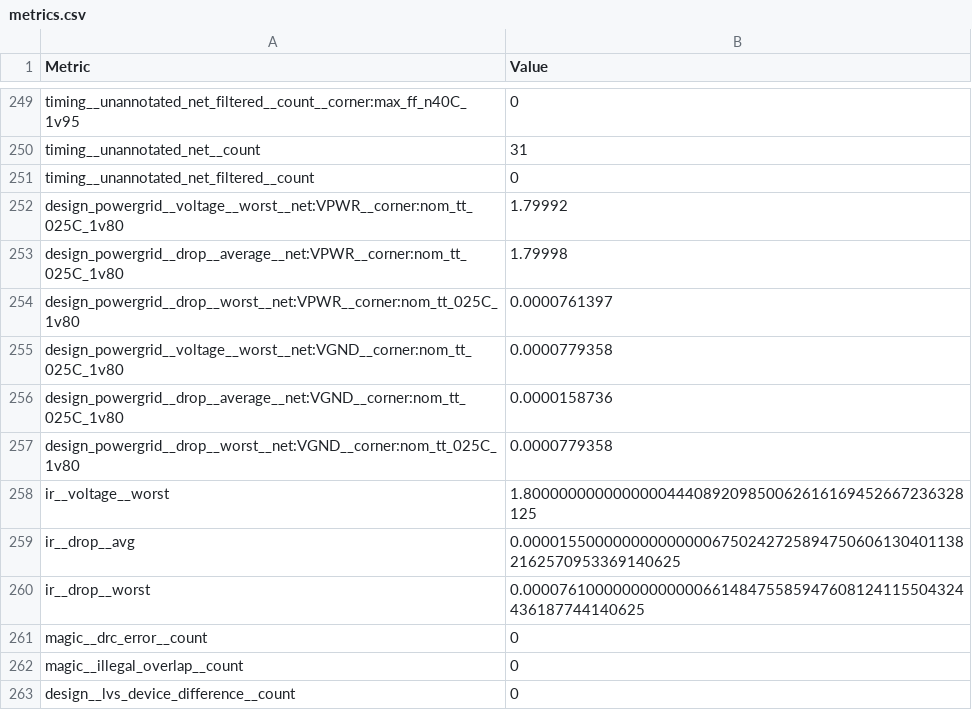
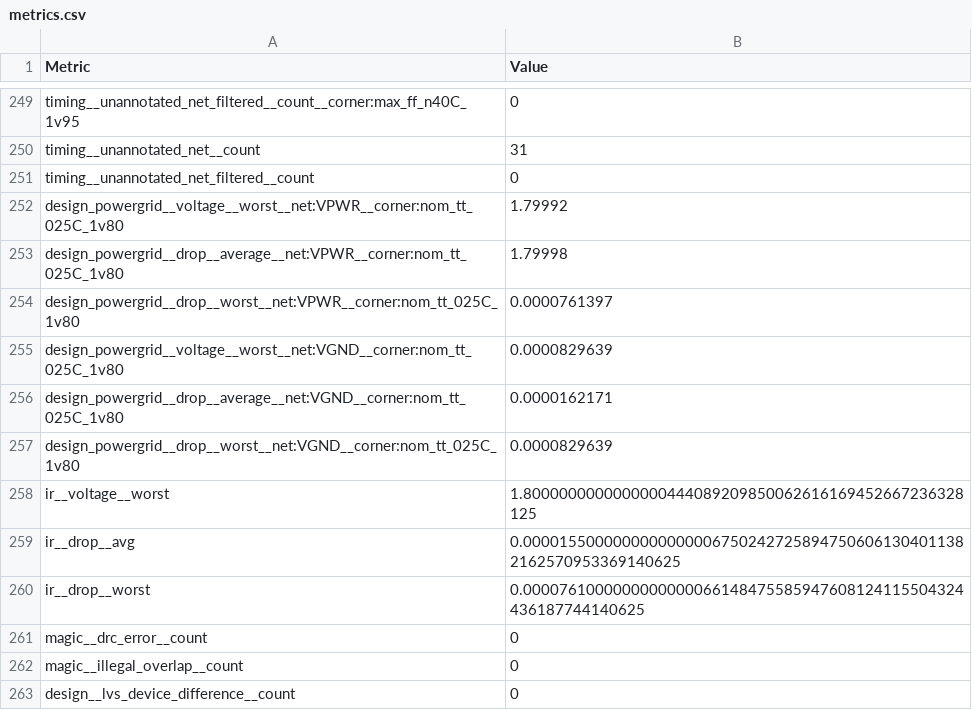
Before and after one commit to TinyTapeout/tinytapeout-08, a CSV file: projects/tt_um_yuri_panchul_schoolriscv_cpu_with_fibonacci_program/stats/metrics.csv, drawn as a sheet; only a part is shown, gaps mark what is left out.

Commit message:
feat: update project tt_um_yuri_panchul_schoolriscv_cpu_with_fibonacci_program from ddvca/tt08-schoolriscv-cpu-with-fibonacci-program
Commit: 49db03c9ae7d1715a3798fcf6bdd3a83d7bf1eb6
Workflow: https://github.com/ddvca/tt08-schoolriscv-cpu-with-fibonacci-program/actions/runs/10720840097

```diff
--- a/projects/tt_um_yuri_panchul_schoolriscv_cpu_with_fibonacci_program/stats/metrics.csv
+++ b/projects/tt_um_yuri_panchul_schoolriscv_cpu_with_fibonacci_program/stats/metrics.csv
@@ -254,5 +254,5 @@ design_powergrid__drop__average__net:VPWR__corner:nom_tt_025C_1v80,1.79998
 design_powergrid__drop__worst__net:VPWR__corner:nom_tt_025C_1v80,0.0000761397
-design_powergrid__voltage__worst__net:VGND__corner:nom_tt_025C_1v80,0.0000779358
-design_powergrid__drop__average__net:VGND__corner:nom_tt_025C_1v80,0.0000158736
-design_powergrid__drop__worst__net:VGND__corner:nom_tt_025C_1v80,0.0000779358
+design_powergrid__voltage__worst__net:VGND__corner:nom_tt_025C_1v80,0.0000829639
+design_powergrid__drop__average__net:VGND__corner:nom_tt_025C_1v80,0.0000162171
+design_powergrid__drop__worst__net:VGND__corner:nom_tt_025C_1v80,0.0000829639
 ir__voltage__worst,1.8000000000000000444089209850062616169452667236328125
```
Also changed, not shown: 3 other files.
